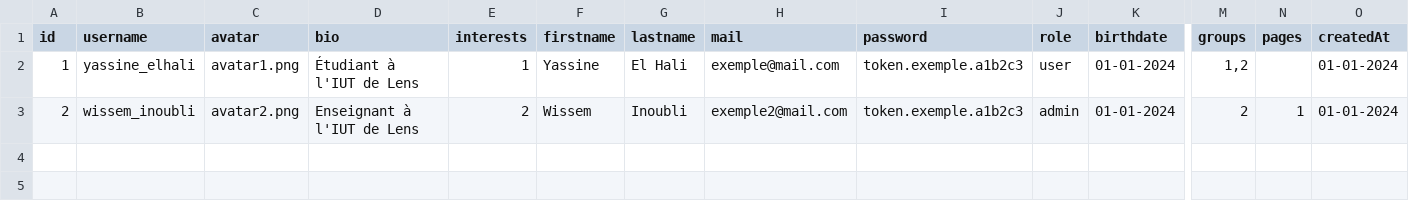
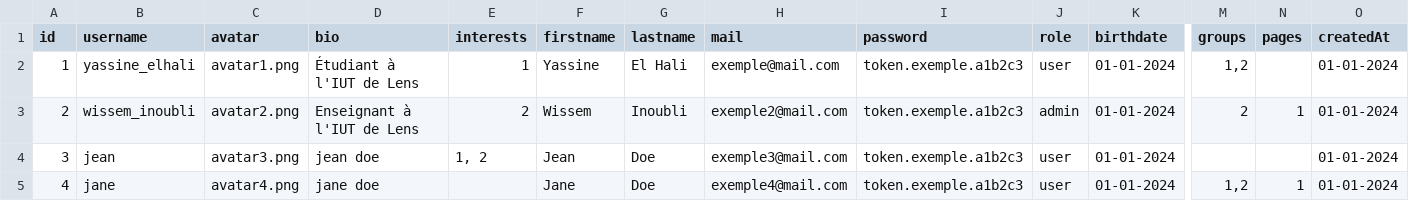
Before and after one commit to Silentman01/sae5-bdd-python, a CSV file: csv data/imports/user_data.csv, drawn as a sheet; only a part is shown, gaps mark what is left out; rows hold the shown columns only; the diff names each change by its address in the sheet, - before the commit and + after, or states it on an @@ line.

```diff
--- a/csv data/imports/user_data.csv
+++ b/csv data/imports/user_data.csv
+row 4: 3 | jean | avatar3.png | jean doe | 1, 2 | Jean | Doe | exemple3@mail.com | token.exemple.a1b2c3 | user | 01-01-2024 |  |  | 01-01-2024
+row 5: 4 | jane | avatar4.png | jane doe |  | Jane | Doe | exemple4@mail.com | token.exemple.a1b2c3 | user | 01-01-2024 | 1,2 | 1 | 01-01-2024
```
Also changed, not shown: 2 other files.
